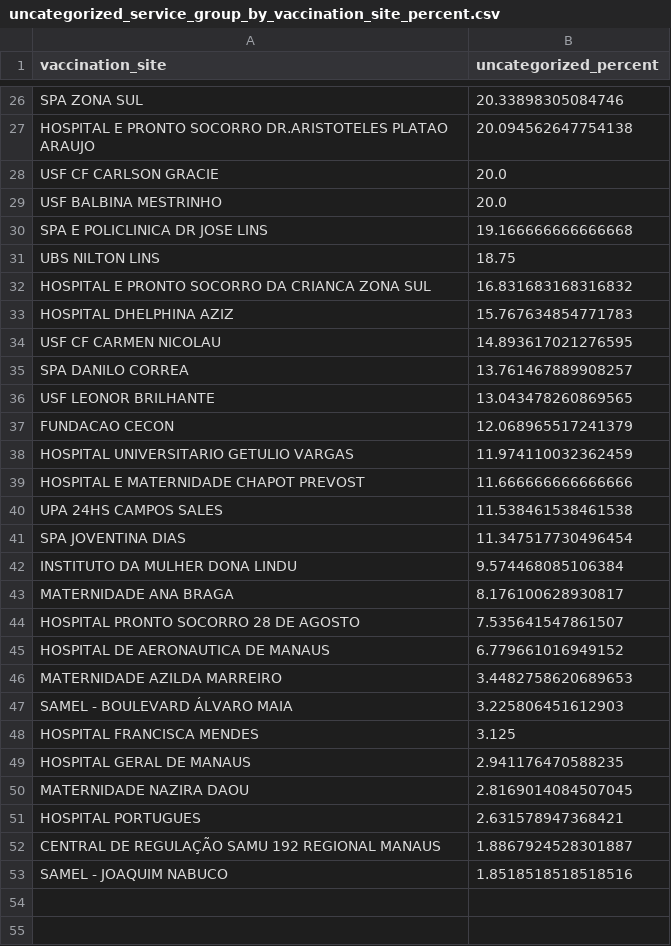
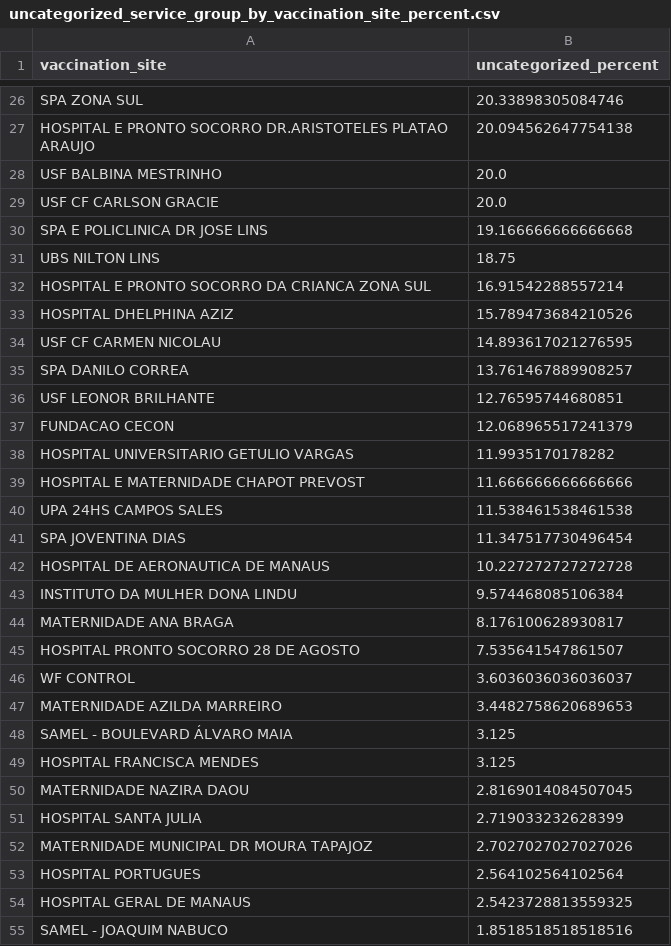
Before and after one commit to rbelem/vacina-manaus-backend, a CSV file: analytics/uncategorized_service_group_by_vaccination_site_percent.csv, drawn as a sheet; only a part is shown, gaps mark what is left out; the diff covers the shown part only.

```diff
--- a/analytics/uncategorized_service_group_by_vaccination_site_percent.csv
+++ b/analytics/uncategorized_service_group_by_vaccination_site_percent.csv
@@ -27,13 +27,13 @@ SPA ZONA SUL,20.33898305084746
 HOSPITAL E PRONTO SOCORRO DR.ARISTOTELES PLATAO ARAUJO,20.094562647754138
+USF BALBINA MESTRINHO,20.0
 USF CF CARLSON GRACIE,20.0
-USF BALBINA MESTRINHO,20.0
 SPA E POLICLINICA DR JOSE LINS,19.166666666666668
 UBS NILTON LINS,18.75
-HOSPITAL E PRONTO SOCORRO DA CRIANCA ZONA SUL,16.831683168316832
-HOSPITAL DHELPHINA AZIZ,15.767634854771783
+HOSPITAL E PRONTO SOCORRO DA CRIANCA ZONA SUL,16.91542288557214
+HOSPITAL DHELPHINA AZIZ,15.789473684210526
 USF CF CARMEN NICOLAU,14.893617021276595
 SPA DANILO CORREA,13.761467889908257
-USF LEONOR BRILHANTE,13.043478260869565
+USF LEONOR BRILHANTE,12.76595744680851
 FUNDACAO CECON,12.068965517241379
-HOSPITAL UNIVERSITARIO GETULIO VARGAS,11.974110032362459
+HOSPITAL UNIVERSITARIO GETULIO VARGAS,11.9935170178282
 HOSPITAL E MATERNIDADE CHAPOT PREVOST,11.666666666666666
@@ -41,2 +41,3 @@ UPA 24HS CAMPOS SALES,11.538461538461538
 SPA JOVENTINA DIAS,11.347517730496454
+HOSPITAL DE AERONAUTICA DE MANAUS,10.227272727272728
 INSTITUTO DA MULHER DONA LINDU,9.574468085106384
@@ -44,10 +45,11 @@ MATERNIDADE ANA BRAGA,8.176100628930817
 HOSPITAL PRONTO SOCORRO 28 DE AGOSTO,7.535641547861507
-HOSPITAL DE AERONAUTICA DE MANAUS,6.779661016949152
+WF CONTROL,3.6036036036036037
 MATERNIDADE AZILDA MARREIRO,3.4482758620689653
-SAMEL - BOULEVARD ÁLVARO MAIA,3.225806451612903
+SAMEL - BOULEVARD ÁLVARO MAIA,3.125
 HOSPITAL FRANCISCA MENDES,3.125
-HOSPITAL GERAL DE MANAUS,2.941176470588235
 MATERNIDADE NAZIRA DAOU,2.8169014084507045
-HOSPITAL PORTUGUES,2.631578947368421
-CENTRAL DE REGULAÇÃO SAMU 192 REGIONAL MANAUS,1.8867924528301887
+HOSPITAL SANTA JULIA,2.719033232628399
+MATERNIDADE MUNICIPAL DR MOURA TAPAJOZ,2.7027027027027026
+HOSPITAL PORTUGUES,2.564102564102564
+HOSPITAL GERAL DE MANAUS,2.5423728813559325
 SAMEL - JOAQUIM NABUCO,1.8518518518518516
```
Also changed, not shown: 3 added rows, 1 removed row and 1 edited cell elsewhere in this file, analytics/service_group_count.csv, analytics/uncategorized_service_group_by_vaccination_site_full_data.csv, 14 other files.
